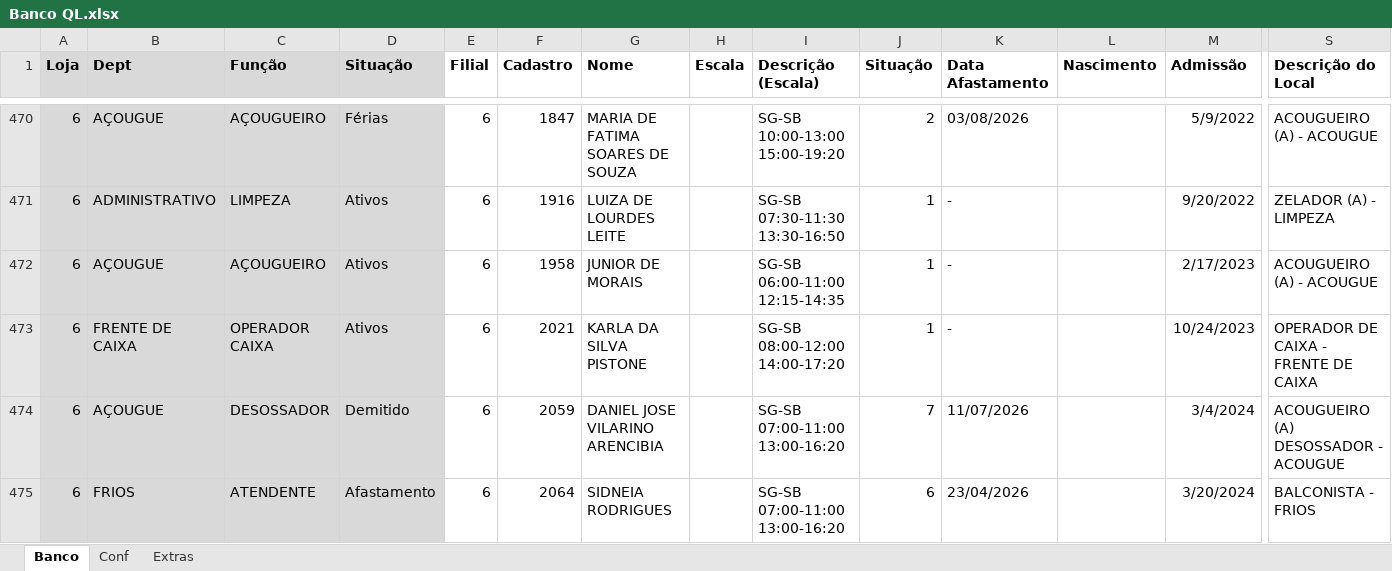
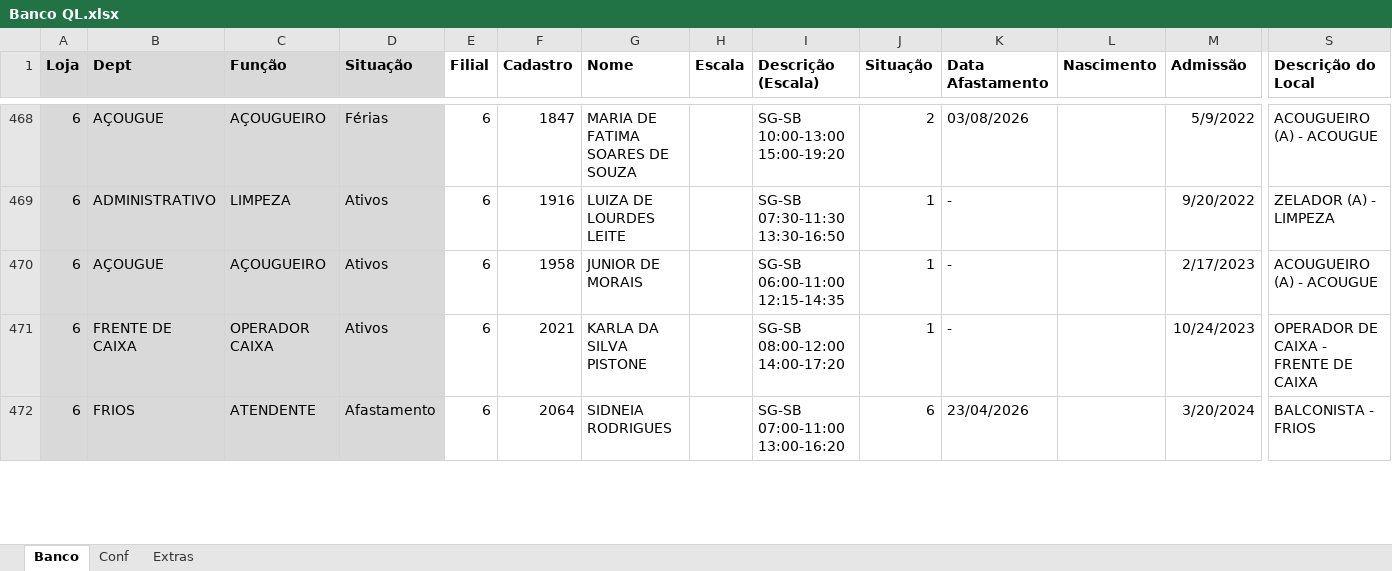
Before and after one commit to Molicenter/Quadro-Lotacao-Lojas, an Excel workbook: Banco QL.xlsx, sheet Banco, drawn as a sheet; only a part is shown, gaps mark what is left out; values as stored, in another font and other column widths than the file's, no borders; removed rows and columns are numbered as before the commit, all else as after; rows hold the shown columns only; the diff covers the shown part only; the diff names each change by its address in the sheet, - before the commit and + after, or states it on an @@ line.

Commit message:
Add files via upload

```diff
--- a/Banco QL.xlsx (sheet Banco)
+++ b/Banco QL.xlsx (sheet Banco)
-row 474: 6 | AÇOUGUE | DESOSSADOR | Demitido | 6 | 2059 | DANIEL JOSE VILARINO ARENCIBIA |  | SG-SB 07:00-11:00 13:00-16:20 | 7 | 11/07/2026 |  | 3/4/2024 | ACOUGUEIRO (A) DESOSSADOR - ACOUGUE
```
Also changed, not shown: 2 added rows, 4 removed rows and 43 edited cells elsewhere in this sheet, sheet Conf, formulas that keep their value.
